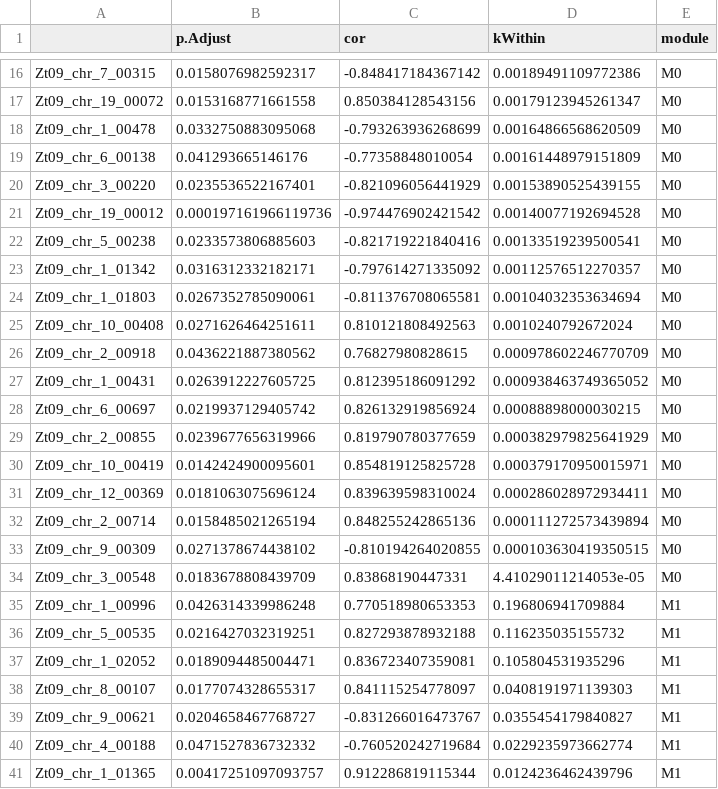
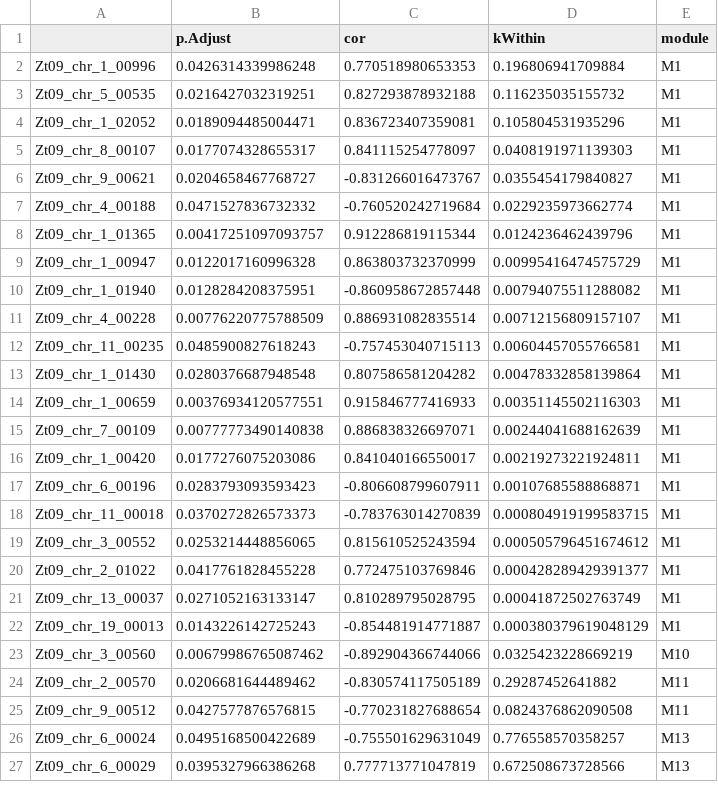
Before and after one commit to tgoodisman/Z.tritici-co-expression-project-2022-v2, a CSV file: Tables/gene_significance/stage_A/necrosis_A.csv, drawn as a sheet; only a part is shown, gaps mark what is left out; the shorter side is filled out with more unchanged rows; the diff covers the shown part only; the diff names each change by its address in the sheet, - before the commit and + after, or states it on an @@ line.

```diff
--- a/Tables/gene_significance/stage_A/necrosis_A.csv
+++ b/Tables/gene_significance/stage_A/necrosis_A.csv
-row 16: Zt09_chr_7_00315 | 0.0158076982592317 | -0.848417184367142 | 0.00189491109772386 | M0
-row 17: Zt09_chr_19_00072 | 0.0153168771661558 | 0.850384128543156 | 0.00179123945261347 | M0
-row 18: Zt09_chr_1_00478 | 0.0332750883095068 | -0.793263936268699 | 0.00164866568620509 | M0
-row 19: Zt09_chr_6_00138 | 0.041293665146176 | -0.77358848010054 | 0.00161448979151809 | M0
-row 20: Zt09_chr_3_00220 | 0.0235536522167401 | -0.821096056441929 | 0.00153890525439155 | M0
-row 21: Zt09_chr_19_00012 | 0.000197161966119736 | -0.974476902421542 | 0.00140077192694528 | M0
-row 22: Zt09_chr_5_00238 | 0.0233573806885603 | -0.821719221840416 | 0.00133519239500541 | M0
-row 23: Zt09_chr_1_01342 | 0.0316312332182171 | -0.797614271335092 | 0.00112576512270357 | M0
-row 24: Zt09_chr_1_01803 | 0.0267352785090061 | -0.811376708065581 | 0.00104032353634694 | M0
-row 25: Zt09_chr_10_00408 | 0.0271626464251611 | 0.810121808492563 | 0.0010240792672024 | M0
-row 26: Zt09_chr_2_00918 | 0.0436221887380562 | 0.76827980828615 | 0.000978602246770709 | M0
-row 27: Zt09_chr_1_00431 | 0.0263912227605725 | 0.812395186091292 | 0.000938463749365052 | M0
-row 28: Zt09_chr_6_00697 | 0.0219937129405742 | 0.826132919856924 | 0.00088898000030215 | M0
-row 29: Zt09_chr_2_00855 | 0.0239677656319966 | 0.819790780377659 | 0.000382979825641929 | M0
-row 30: Zt09_chr_10_00419 | 0.0142424900095601 | 0.854819125825728 | 0.000379170950015971 | M0
-row 31: Zt09_chr_12_00369 | 0.0181063075696124 | 0.839639598310024 | 0.000286028972934411 | M0
-row 32: Zt09_chr_2_00714 | 0.0158485021265194 | 0.848255242865136 | 0.000111272573439894 | M0
-row 33: Zt09_chr_9_00309 | 0.0271378674438102 | -0.810194264020855 | 0.000103630419350515 | M0
-row 34: Zt09_chr_3_00548 | 0.0183678808439709 | 0.83868190447331 | 4.41029011214053e-05 | M0
```
Also changed, not shown: 14 removed rows elsewhere in this file, Tables/gene_significance/stage_B/necrosis_B.csv, Tables/gene_significance/stage_C/necrosis_C.csv, 38 other files.
